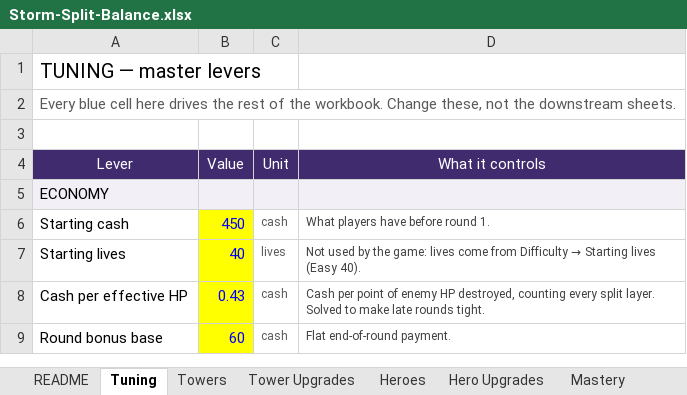
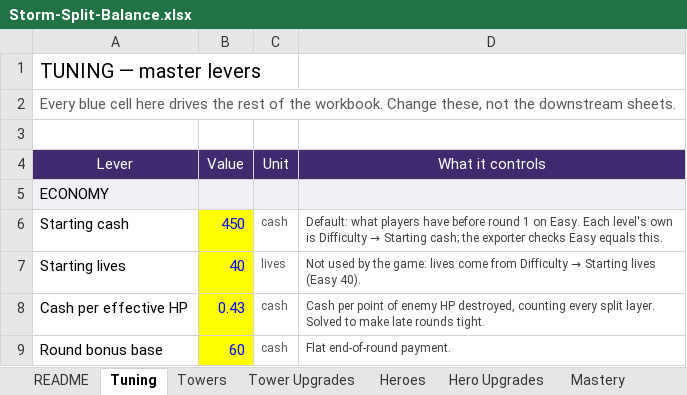
Before and after one commit to BigJover/storm-split, an Excel workbook: Storm-Split-Balance.xlsx, sheet Tuning, drawn as a sheet; only a part is shown; values as stored, in another font and other column widths than the file's, no borders; the diff names each change by its address in the sheet, - before the commit and + after, or states it on an @@ line.

```diff
--- a/Storm-Split-Balance.xlsx (sheet Tuning)
+++ b/Storm-Split-Balance.xlsx (sheet Tuning)
@@ D6 (What it controls): What players have before round 1. → Default: what players have before round 1 on Easy. Each level's own is Difficulty → Starting cash; the exporter checks Easy equals this. @@
```
Also changed, not shown: sheet Difficulty, 6 other files.
